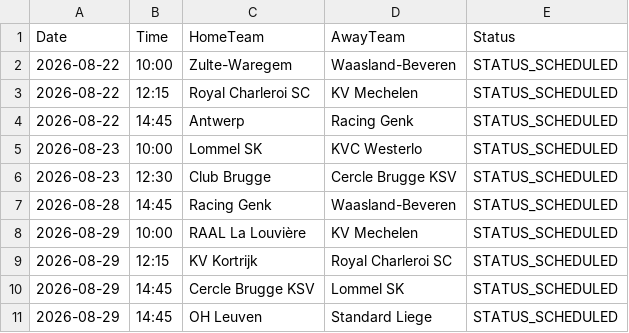
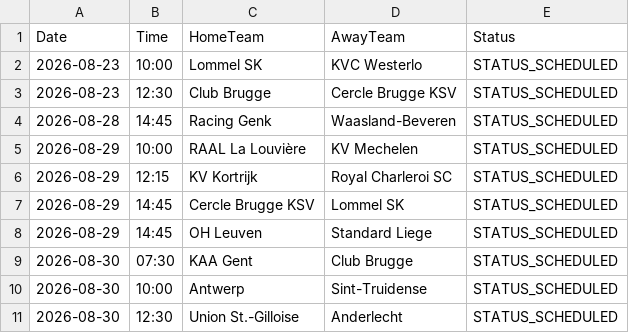
Before and after one commit to gmalbert/belgium-soccer, a CSV file: data_files/upcoming_fixtures.csv, drawn as a sheet; only a part is shown; the shorter side is filled out with more unchanged rows; the diff names each change by its address in the sheet, - before the commit and + after, or states it on an @@ line.

```diff
--- a/data_files/upcoming_fixtures.csv
+++ b/data_files/upcoming_fixtures.csv
-row 2: 2026-08-22 | 10:00 | Zulte-Waregem | Waasland-Beveren | STATUS_SCHEDULED
-row 3: 2026-08-22 | 12:15 | Royal Charleroi SC | KV Mechelen | STATUS_SCHEDULED
-row 4: 2026-08-22 | 14:45 | Antwerp | Racing Genk | STATUS_SCHEDULED
```
Also changed, not shown: data_files/all_teams.csv, data_files/poisson_metrics_history.csv, 9 other files.
